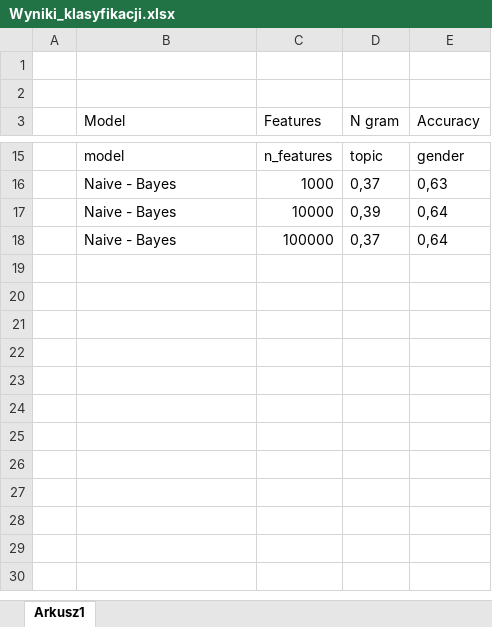
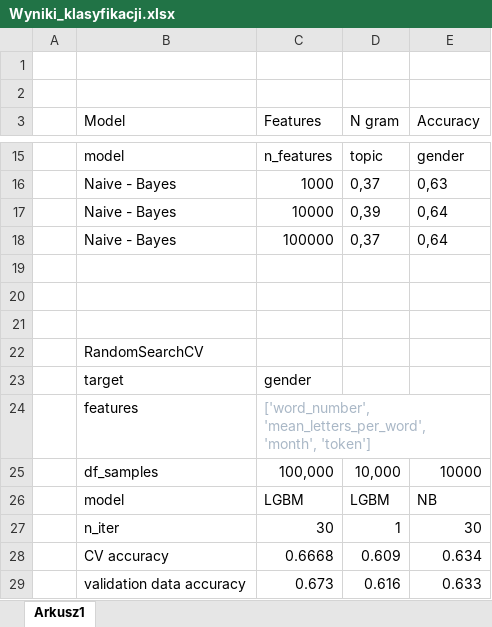
Before and after one commit to andad11/Blog-posts-classifiaction, an Excel workbook: Wyniki_klasyfikacji.xlsx, sheet Arkusz1, drawn as a sheet; only a part is shown, gaps mark what is left out; values as stored, in another font and other column widths than the file's, no borders; the diff names each change by its address in the sheet, - before the commit and + after, or states it on an @@ line.

Commit message:
Evaluate XGB model

```diff
--- a/Wyniki_klasyfikacji.xlsx (sheet Arkusz1)
+++ b/Wyniki_klasyfikacji.xlsx (sheet Arkusz1)
+row 19: (empty)
+row 20: (empty)
+row 21: (empty)
+row 22:  | RandomSearchCV
+row 23:  | target | gender
+row 24:  | features | ['word_number', 'mean_letters_per_word', 'month', 'token']
+row 25:  | df_samples | 100,000 | 10,000 | 10000
+row 26:  | model | LGBM | LGBM | NB
+row 27:  | n_iter | 30 | 1 | 30
+row 28:  | CV accuracy | 0.6668 | 0.609 | 0.634
+row 29:  | validation data accuracy | 0.673 | 0.616 | 0.633
```
Also changed, not shown: 3 other files.
